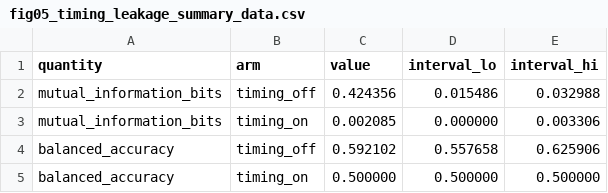
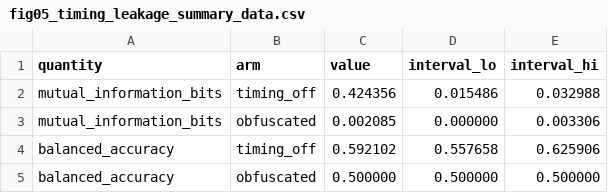
Before and after one commit to akekulip/DNP3_obf, a CSV file: defense4/timing/figures/publication/fig05_timing_leakage_summary_data.csv, drawn as a sheet.

Commit message:
figures: legend label 'Obfuscated' instead of 'Timing ON'; rebuilt under Python 3.8.10 / matplotlib 3.7.5
Only the legend/title label and the caption drafts change; the plotted data CSVs are
byte-identical (fig05's arm key renamed accordingly). Regenerated by reproduce.sh with
TIMING_PYTHON=/usr/bin/python3, the same interpreter that produced the committed copies;
copied to paper/rewrite/figures/timing/ (byte-identical to figures/publication/);
FINAL_FIGURES.md regenerated and FIGURE_PROVENANCE.md hashes refreshed. 102/102 tests.

```diff
--- a/defense4/timing/figures/publication/fig05_timing_leakage_summary_data.csv
+++ b/defense4/timing/figures/publication/fig05_timing_leakage_summary_data.csv
@@ -2,4 +2,4 @@ quantity,arm,value,interval_lo,interval_hi
 mutual_information_bits,timing_off,0.424356,0.015486,0.032988
-mutual_information_bits,timing_on,0.002085,0.000000,0.003306
+mutual_information_bits,obfuscated,0.002085,0.000000,0.003306
 balanced_accuracy,timing_off,0.592102,0.557658,0.625906
-balanced_accuracy,timing_on,0.500000,0.500000,0.500000
+balanced_accuracy,obfuscated,0.500000,0.500000,0.500000
```
Also changed, not shown: 32 other files.
